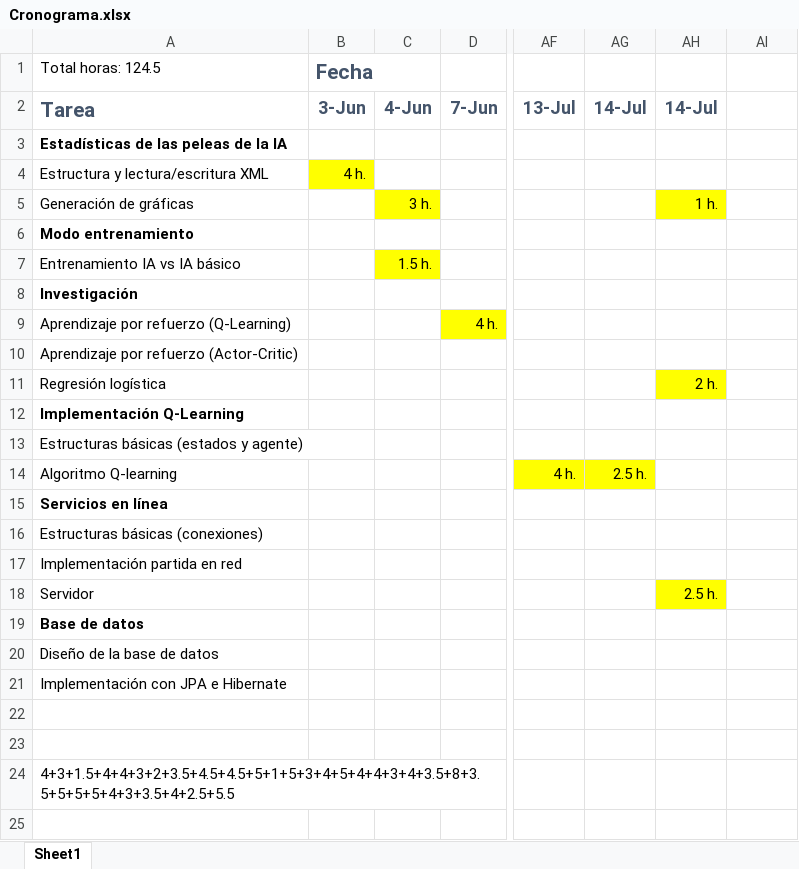
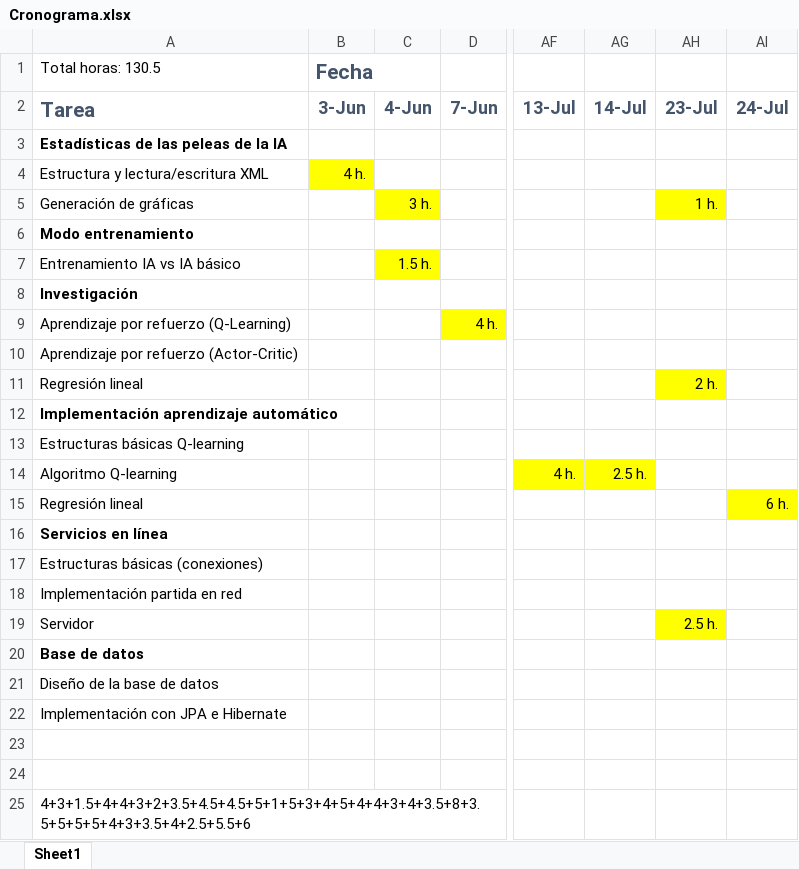
Before and after one commit to karny1998/TFG-Fatal-Fury-2-Online, an Excel workbook: Cronograma.xlsx, sheet Sheet1, drawn as a sheet; only a part is shown, gaps mark what is left out; values as stored, in another font and other column widths than the file's, no borders; addresses are those after the commit; rows hold the shown columns only; the diff names each change by its address in the sheet, - before the commit and + after, or states it on an @@ line.

Commit message:
Implementada la regresión logística Buscar un modo de que de un resultado decente

```diff
--- a/Cronograma.xlsx (sheet Sheet1)
+++ b/Cronograma.xlsx (sheet Sheet1)
-A1 (Tarea): Total horas: 124.5
+A1 (Tarea): Total horas: 130.5
-AH2: 14-Jul
+AH2: 23-Jul
-AI2: (empty)
+AI2: 24-Jul
-A11 (Tarea): Regresión logística
+A11 (Tarea): Regresión lineal
-A12 (Tarea): Implementación Q-Learning
+A12 (Tarea): Implementación aprendizaje automático
-A13 (Tarea): Estructuras básicas (estados y agente)
+A13 (Tarea): Estructuras básicas Q-learning
+row 15: Regresión lineal |  |  |  |  |  |  | 6 h.
-A25 (Tarea): 4+3+1.5+4+4+3+2+3.5+4.5+4.5+5+1+5+3+4+5+4+4+3+4+3.5+8+3.5+5+5+5+4+3+3.5+4+2.5+5.5
+A25 (Tarea): 4+3+1.5+4+4+3+2+3.5+4.5+4.5+5+1+5+3+4+5+4+4+3+4+3.5+8+3.5+5+5+5+4+3+3.5+4+2.5+5.5+6
```
Also changed, not shown: 27 other files.
